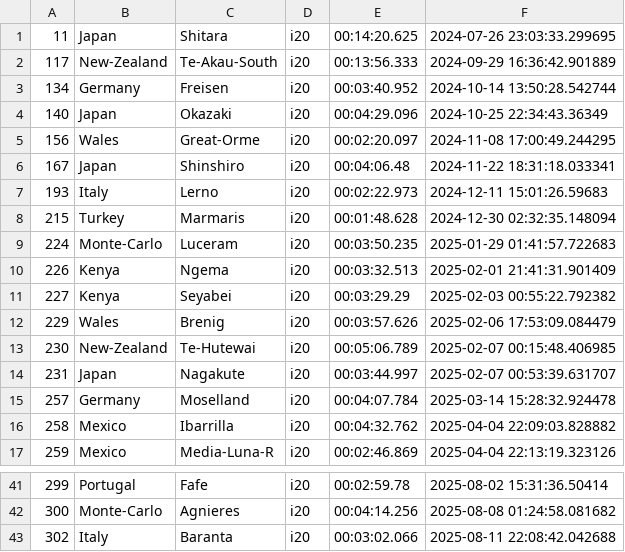
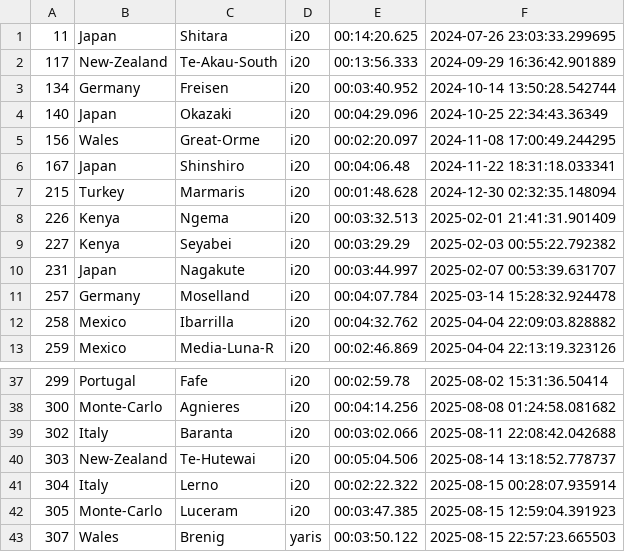
Before and after one commit to Mmathieus/rally-time-tracker, a CSV file: data/wrc9database/main.csv, drawn as a sheet; only a part is shown, gaps mark what is left out.

```diff
--- a/data/wrc9database/main.csv
+++ b/data/wrc9database/main.csv
@@ -6,9 +6,5 @@
 167,Japan,Shinshiro,i20,00:04:06.48,2024-11-22 18:31:18.033341
-193,Italy,Lerno,i20,00:02:22.973,2024-12-11 15:01:26.59683
 215,Turkey,Marmaris,i20,00:01:48.628,2024-12-30 02:32:35.148094
-224,Monte-Carlo,Luceram,i20,00:03:50.235,2025-01-29 01:41:57.722683
 226,Kenya,Ngema,i20,00:03:32.513,2025-02-01 21:41:31.901409
 227,Kenya,Seyabei,i20,00:03:29.29,2025-02-03 00:55:22.792382
-229,Wales,Brenig,i20,00:03:57.626,2025-02-06 17:53:09.084479
-230,New-Zealand,Te-Hutewai,i20,00:05:06.789,2025-02-07 00:15:48.406985
 231,Japan,Nagakute,i20,00:03:44.997,2025-02-07 00:53:39.631707
@@ -43 +39,5 @@
 302,Italy,Baranta,i20,00:03:02.066,2025-08-11 22:08:42.042688
+303,New-Zealand,Te-Hutewai,i20,00:05:04.506,2025-08-14 13:18:52.778737
+304,Italy,Lerno,i20,00:02:22.322,2025-08-15 00:28:07.935914
+305,Monte-Carlo,Luceram,i20,00:03:47.385,2025-08-15 12:59:04.391923
+307,Wales,Brenig,yaris,00:03:50.122,2025-08-15 22:57:23.665503
```
Also changed, not shown: data/wrc9database/history.csv.
